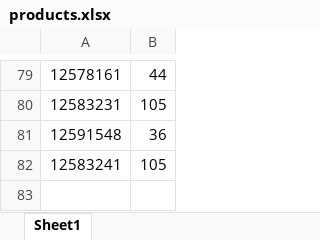
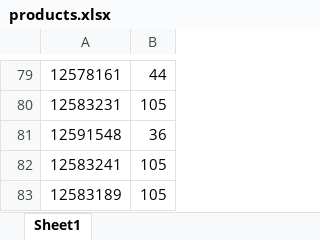
Before and after one commit to AnthonyTGarrett/EasyInventory, an Excel workbook: products.xlsx, sheet Sheet1, drawn as a sheet; only a part is shown, gaps mark what is left out; values as stored, in another font and other column widths than the file's, no borders; the diff names each change by its address in the sheet, - before the commit and + after, or states it on an @@ line.

Commit message:
Removed extra files. Needs testing and updated products sheet

```diff
--- a/products.xlsx (sheet Sheet1)
+++ b/products.xlsx (sheet Sheet1)
+row 83: 12583189 | 105
```
Also changed, not shown: 4 other files.
